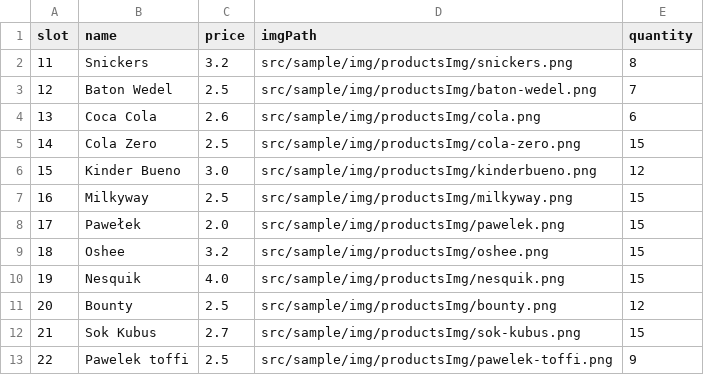
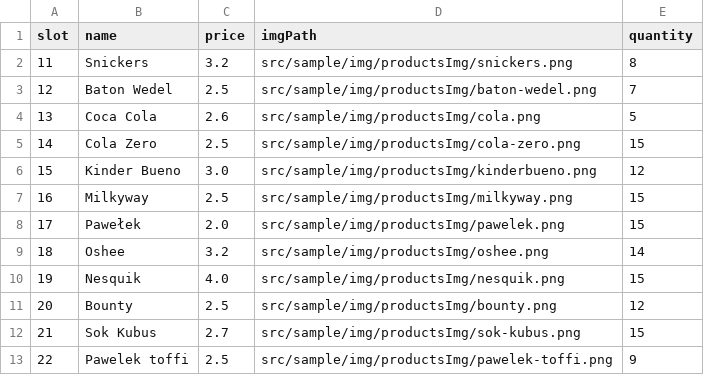
Before and after one commit to sebastianobora/AutomatVendingowy, a CSV file: src/sample/data/products.csv, drawn as a sheet; only a part is shown.

```diff
--- a/src/sample/data/products.csv
+++ b/src/sample/data/products.csv
@@ -3,3 +3,3 @@ slot, name, price, imgPath, quantity
 12, Baton Wedel, 2.5, src/sample/img/productsImg/baton-wedel.png, 7
-13, Coca Cola, 2.6, src/sample/img/productsImg/cola.png, 6
+13, Coca Cola, 2.6, src/sample/img/productsImg/cola.png, 5
 14, Cola Zero, 2.5, src/sample/img/productsImg/cola-zero.png, 15
@@ -8,3 +8,3 @@ slot, name, price, imgPath, quantity
 17, Pawełek, 2.0, src/sample/img/productsImg/pawelek.png, 15
-18, Oshee, 3.2, src/sample/img/productsImg/oshee.png, 15
+18, Oshee, 3.2, src/sample/img/productsImg/oshee.png, 14
 19, Nesquik, 4.0, src/sample/img/productsImg/nesquik.png, 15
```
Also changed, not shown: 3 other files.
